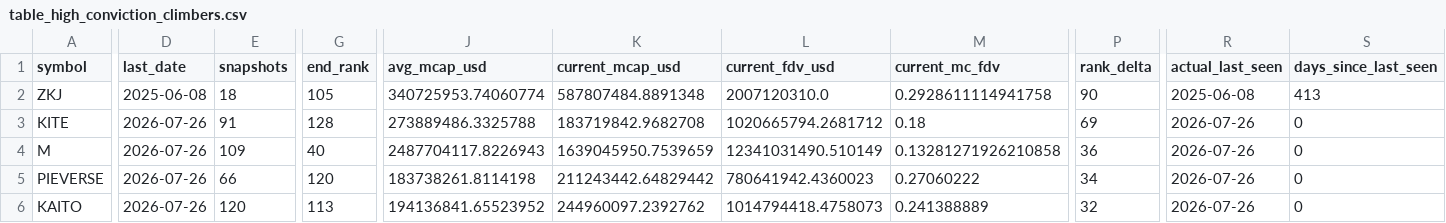
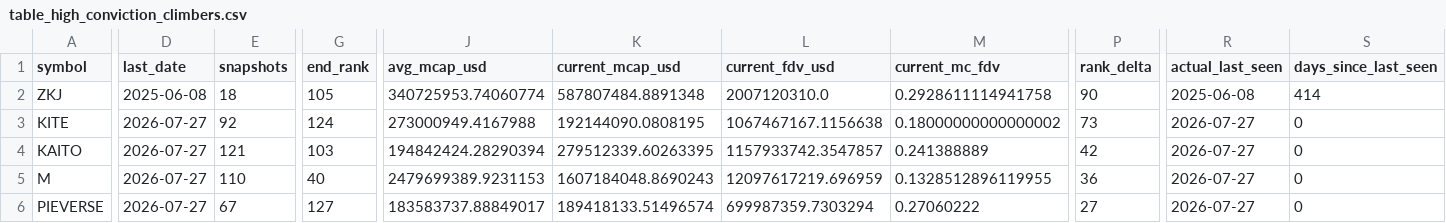
Before and after one commit to udipta-dev/rank-radar, a CSV file: data/out/table_high_conviction_climbers.csv, drawn as a sheet; only a part is shown, gaps mark what is left out; removed rows and columns are numbered as before the commit, all else as after; rows hold the shown columns only; the diff covers the shown part only; the diff names each change by its address in the sheet, - before the commit and + after, or states it on an @@ line.

```diff
--- a/data/out/table_high_conviction_climbers.csv
+++ b/data/out/table_high_conviction_climbers.csv
-S2 (days_since_last_seen): 413
+S2 (days_since_last_seen): 414
-D3 (last_date): 2026-07-26
+D3 (last_date): 2026-07-27
-E3 (snapshots): 91
+E3 (snapshots): 92
-G3 (end_rank): 128
+G3 (end_rank): 124
-J3 (avg_mcap_usd): 273889486.3325788
+J3 (avg_mcap_usd): 273000949.4167988
-K3 (current_mcap_usd): 183719842.9682708
+K3 (current_mcap_usd): 192144090.0808195
-L3 (current_fdv_usd): 1020665794.2681712
+L3 (current_fdv_usd): 1067467167.1156638
-M3 (current_mc_fdv): 0.18
+M3 (current_mc_fdv): 0.18000000000000002
-P3 (rank_delta): 69
+P3 (rank_delta): 73
-R3 (actual_last_seen): 2026-07-26
+R3 (actual_last_seen): 2026-07-27
+row 4: KAITO | 2026-07-27 | 121 | 103 | 194842424.28290394 | 279512339.60263395 | 1157933742.3547857 | 0.241388889 | 42 | 2026-07-27 | 0
-D5:D6 (last_date): 2026-07-26
+D5:D6 (last_date): 2026-07-27
-E5 (snapshots): 109
+E5 (snapshots): 110
-J5 (avg_mcap_usd): 2487704117.8226943
+J5 (avg_mcap_usd): 2479699389.9231153
-K5 (current_mcap_usd): 1639045950.7539659
+K5 (current_mcap_usd): 1607184048.8690243
-L5 (current_fdv_usd): 12341031490.510149
+L5 (current_fdv_usd): 12097617219.696959
-M5 (current_mc_fdv): 0.13281271926210858
+M5 (current_mc_fdv): 0.1328512896119955
-R5:R6 (actual_last_seen): 2026-07-26
+R5:R6 (actual_last_seen): 2026-07-27
-E6 (snapshots): 66
+E6 (snapshots): 67
-G6 (end_rank): 120
+G6 (end_rank): 127
-J6 (avg_mcap_usd): 183738261.8114198
+J6 (avg_mcap_usd): 183583737.88849017
-K6 (current_mcap_usd): 211243442.64829442
+K6 (current_mcap_usd): 189418133.51496574
-L6 (current_fdv_usd): 780641942.4360023
+L6 (current_fdv_usd): 699987359.7303294
-P6 (rank_delta): 34
+P6 (rank_delta): 27
-row 6: KAITO | 2026-07-26 | 120 | 113 | 194136841.65523952 | 244960097.2392762 | 1014794418.4758073 | 0.241388889 | 32 | 2026-07-26 | 0
```
Also changed, not shown: 1 added row, 1 removed row and 52 edited cells elsewhere in this file, data/out/table_low_float_decliners.csv, data/out/table_overhang_risk.csv, 16 other files.
